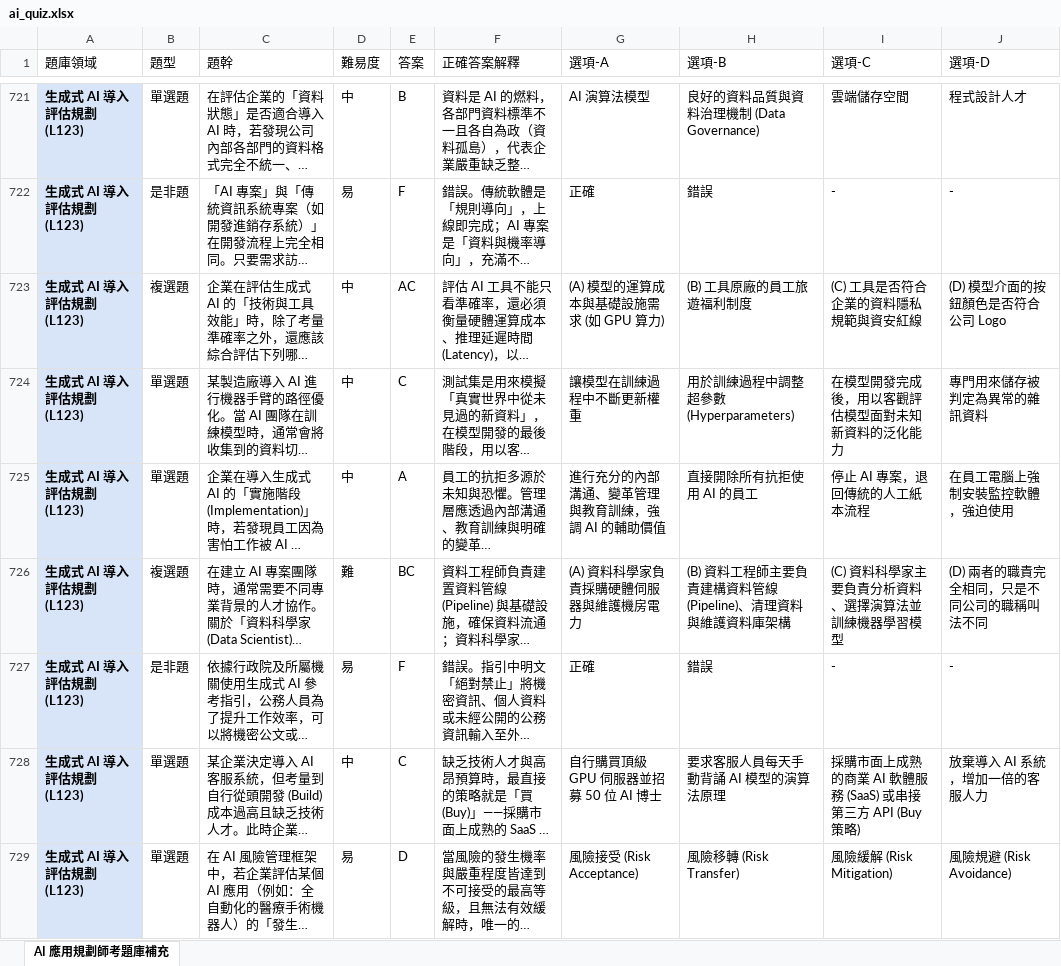
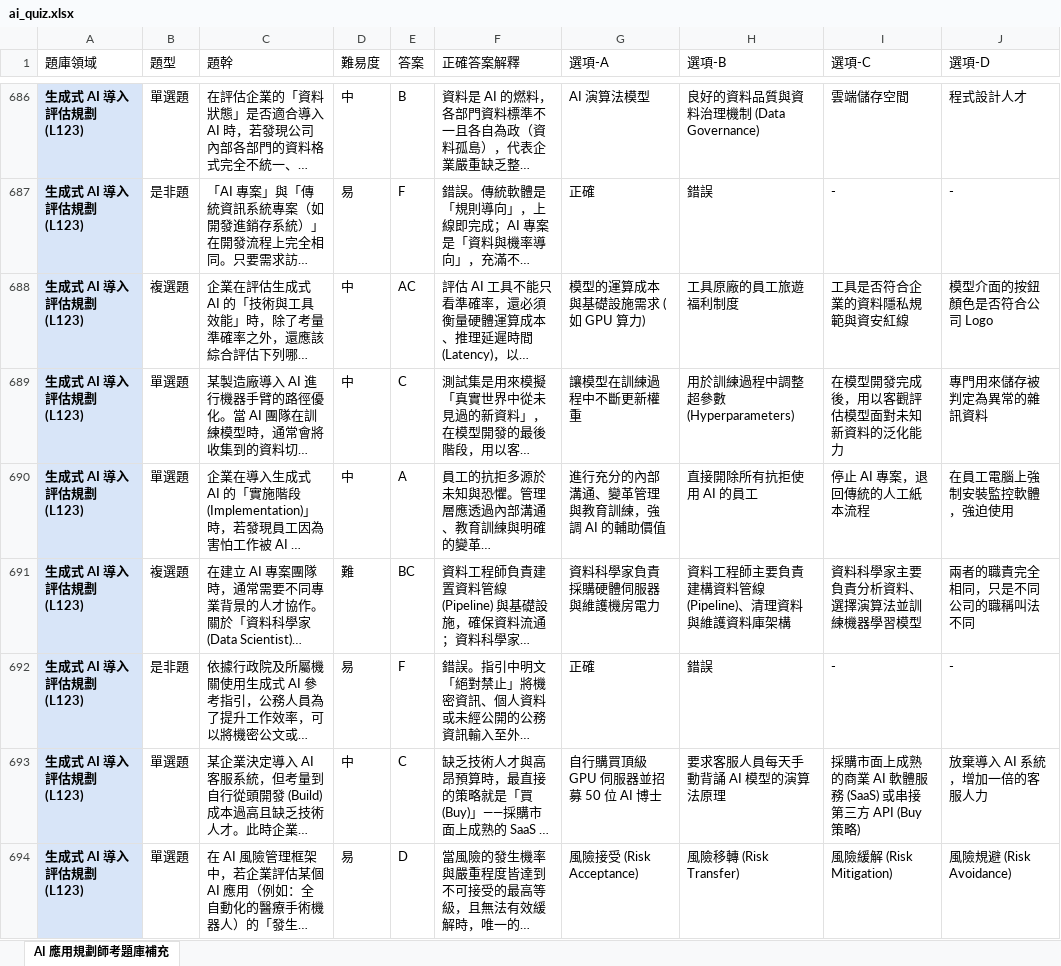
Before and after one commit to 2020data/ipasexam, an Excel workbook: ai_quiz.xlsx, sheet AI 應用規劃師考題庫補充, drawn as a sheet; only a part is shown, gaps mark what is left out; long unchanged cells end in …; values as stored, in another font and other column widths than the file's, no borders; addresses are those after the commit; the diff covers the shown part only; the diff names each change by its address in the sheet, - before the commit and + after, or states it on an @@ line.

Commit message:
Add files via upload

```diff
--- a/ai_quiz.xlsx (sheet AI 應用規劃師考題庫補充)
+++ b/ai_quiz.xlsx (sheet AI 應用規劃師考題庫補充)
-G688 (選項-A): (A) 模型的運算成本與基礎設施需求 (如 GPU 算力)
+G688 (選項-A): 模型的運算成本與基礎設施需求 (如 GPU 算力)
-H688 (選項-B): (B) 工具原廠的員工旅遊福利制度
+H688 (選項-B): 工具原廠的員工旅遊福利制度
-I688 (選項-C): (C) 工具是否符合企業的資料隱私規範與資安紅線
+I688 (選項-C): 工具是否符合企業的資料隱私規範與資安紅線
-J688 (選項-D): (D) 模型介面的按鈕顏色是否符合公司 Logo
+J688 (選項-D): 模型介面的按鈕顏色是否符合公司 Logo
-G691 (選項-A): (A) 資料科學家負責採購硬體伺服器與維護機房電力
+G691 (選項-A): 資料科學家負責採購硬體伺服器與維護機房電力
-H691 (選項-B): (B) 資料工程師主要負責建構資料管線 (Pipeline)、清理資料與維護資料庫架構
+H691 (選項-B): 資料工程師主要負責建構資料管線 (Pipeline)、清理資料與維護資料庫架構
-I691 (選項-C): (C) 資料科學家主要負責分析資料、選擇演算法並訓練機器學習模型
+I691 (選項-C): 資料科學家主要負責分析資料、選擇演算法並訓練機器學習模型
-J691 (選項-D): (D) 兩者的職責完全相同，只是不同公司的職稱叫法不同
+J691 (選項-D): 兩者的職責完全相同，只是不同公司的職稱叫法不同
```
Also changed, not shown: 50 added rows, 85 removed rows and 496 edited cells elsewhere in this sheet.
